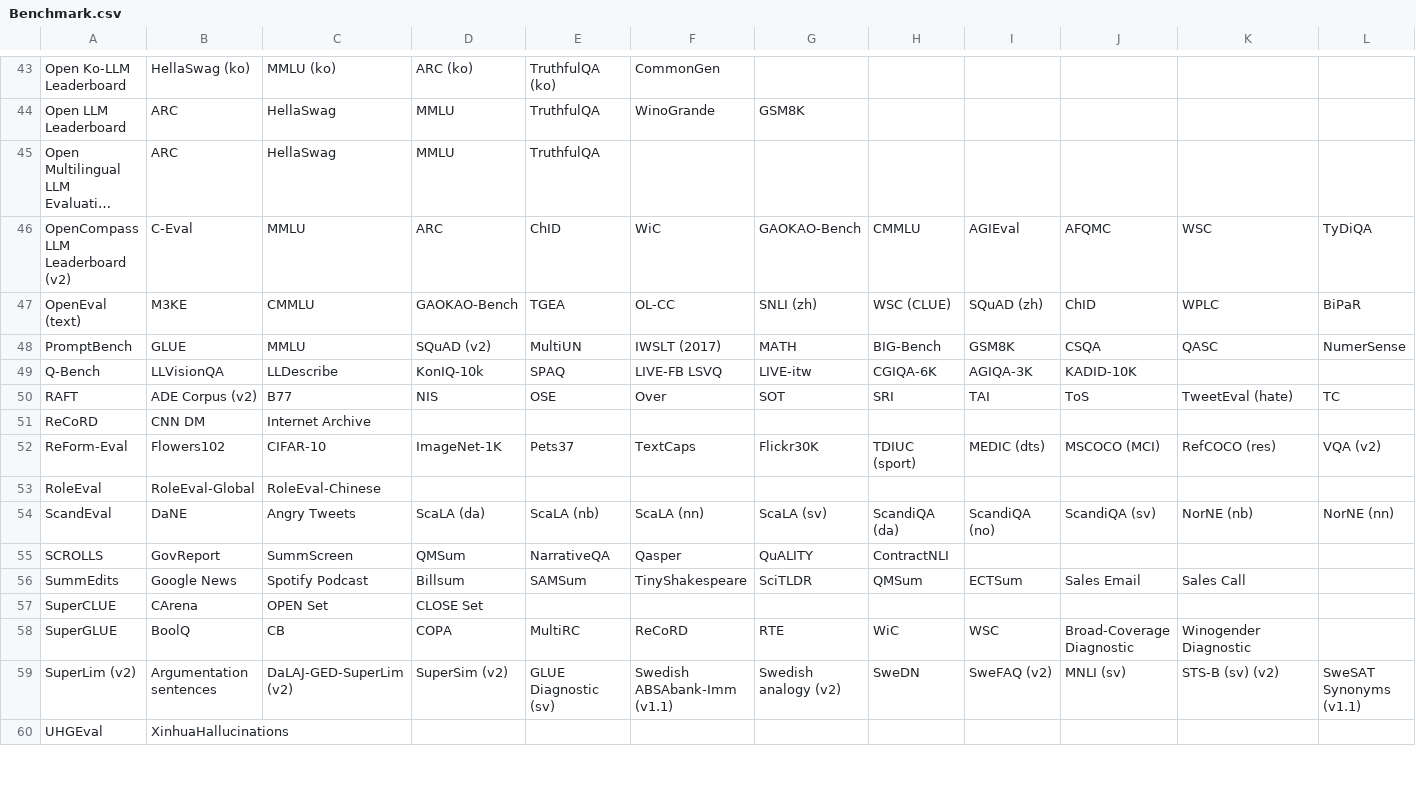
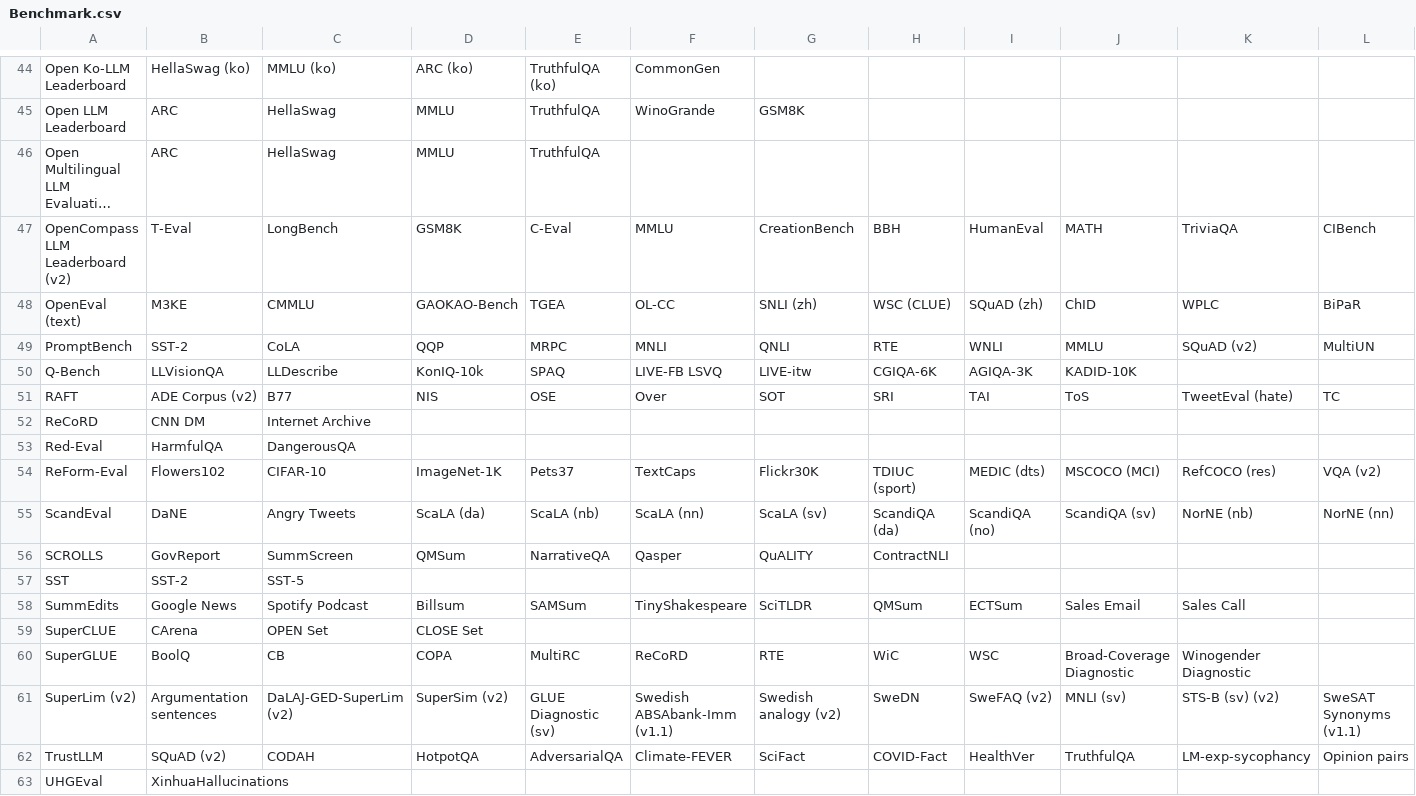
Before and after one commit to zhimin-z/Foundation-Model-Leaderboard-Survey, a CSV file: meta/rq1/Benchmark.csv, drawn as a sheet; only a part is shown, gaps mark what is left out; long unchanged cells end in …; removed rows and columns are numbered as before the commit, all else as after; rows hold the shown columns only; the diff covers the shown part only; the diff names each change by its address in the sheet, - before the commit and + after, or states it on an @@ line.

```diff
--- a/meta/rq1/Benchmark.csv
+++ b/meta/rq1/Benchmark.csv
-B47: C-Eval
+B47: T-Eval
-C47: MMLU
+C47: LongBench
-D47: ARC
+D47: GSM8K
-E47: ChID
+E47: C-Eval
-F47: WiC
+F47: MMLU
-G47: GAOKAO-Bench
+G47: CreationBench
-H47: CMMLU
+H47: BBH
-I47: AGIEval
+I47: HumanEval
-J47: AFQMC
+J47: MATH
-K47: WSC
+K47: TriviaQA
-L47: TyDiQA
+L47: CIBench
-B49: GLUE
+B49: SST-2
-C49: MMLU
+C49: CoLA
-D49: SQuAD (v2)
+D49: QQP
-E49: MultiUN
+E49: MRPC
-F49: IWSLT (2017)
+F49: MNLI
-G49: MATH
+G49: QNLI
-H49: BIG-Bench
+H49: RTE
-I49: GSM8K
+I49: WNLI
-J49: CSQA
+J49: MMLU
-K49: QASC
+K49: SQuAD (v2)
-L49: NumerSense
+L49: MultiUN
+row 53: Red-Eval | HarmfulQA | DangerousQA
-row 53: RoleEval | RoleEval-Global | RoleEval-Chinese
+row 57: SST | SST-2 | SST-5
+row 62: TrustLLM | SQuAD (v2) | CODAH | HotpotQA | AdversarialQA | Climate-FEVER | SciFact | COVID-Fact | HealthVer | TruthfulQA | LM-exp-sycophancy | Opinion pairs
```
Also changed, not shown: 2 added rows and 57 edited cells elsewhere in this file, 11 other files.
